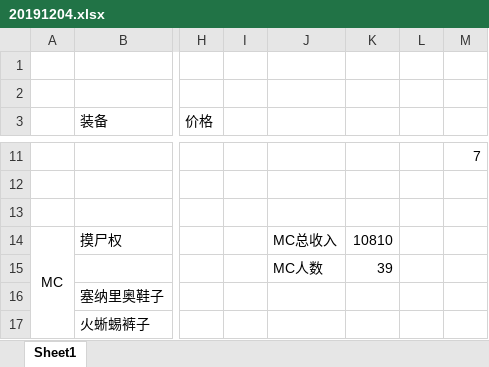
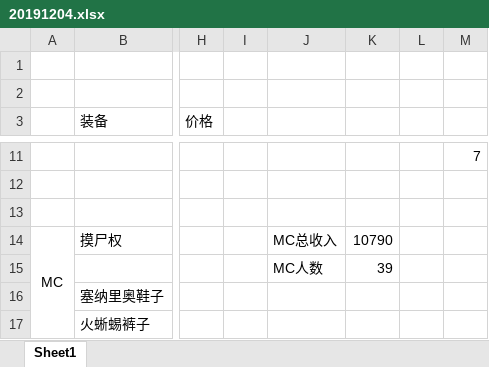
Before and after one commit to alzq/wow_dkp, an Excel workbook: 2019_sell/20191204.xlsx, sheet Sheet1, drawn as a sheet; only a part is shown, gaps mark what is left out; values as stored, in another font and other column widths than the file's, no borders; the diff covers the shown part only; the diff names each change by its address in the sheet, - before the commit and + after, or states it on an @@ line.

```diff
--- a/2019_sell/20191204.xlsx (sheet Sheet1)
+++ b/2019_sell/20191204.xlsx (sheet Sheet1)
-K14: 10810
+K14: 10790
```
Also changed, not shown: 15 edited cells elsewhere in this sheet, 2019_dkp/current_dkp.xlsx.
